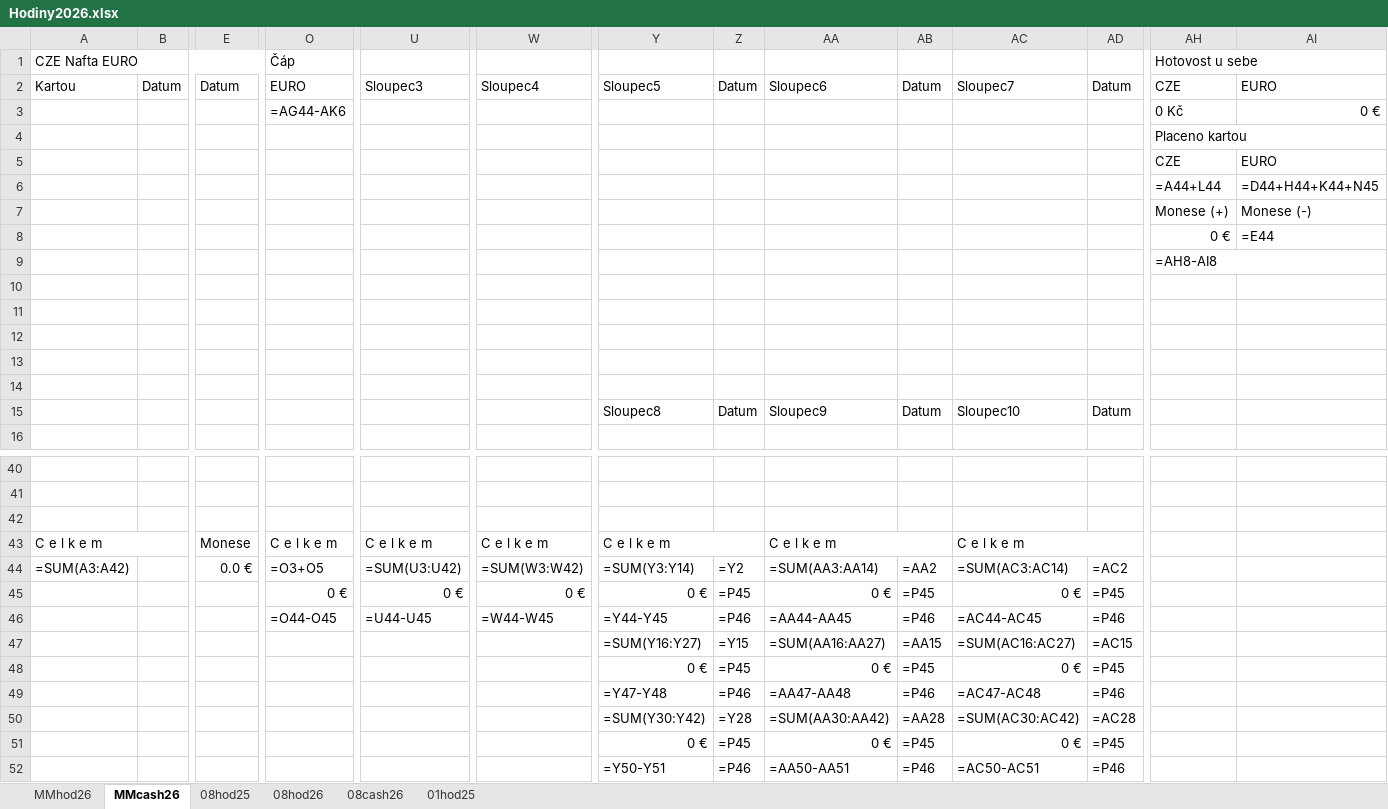
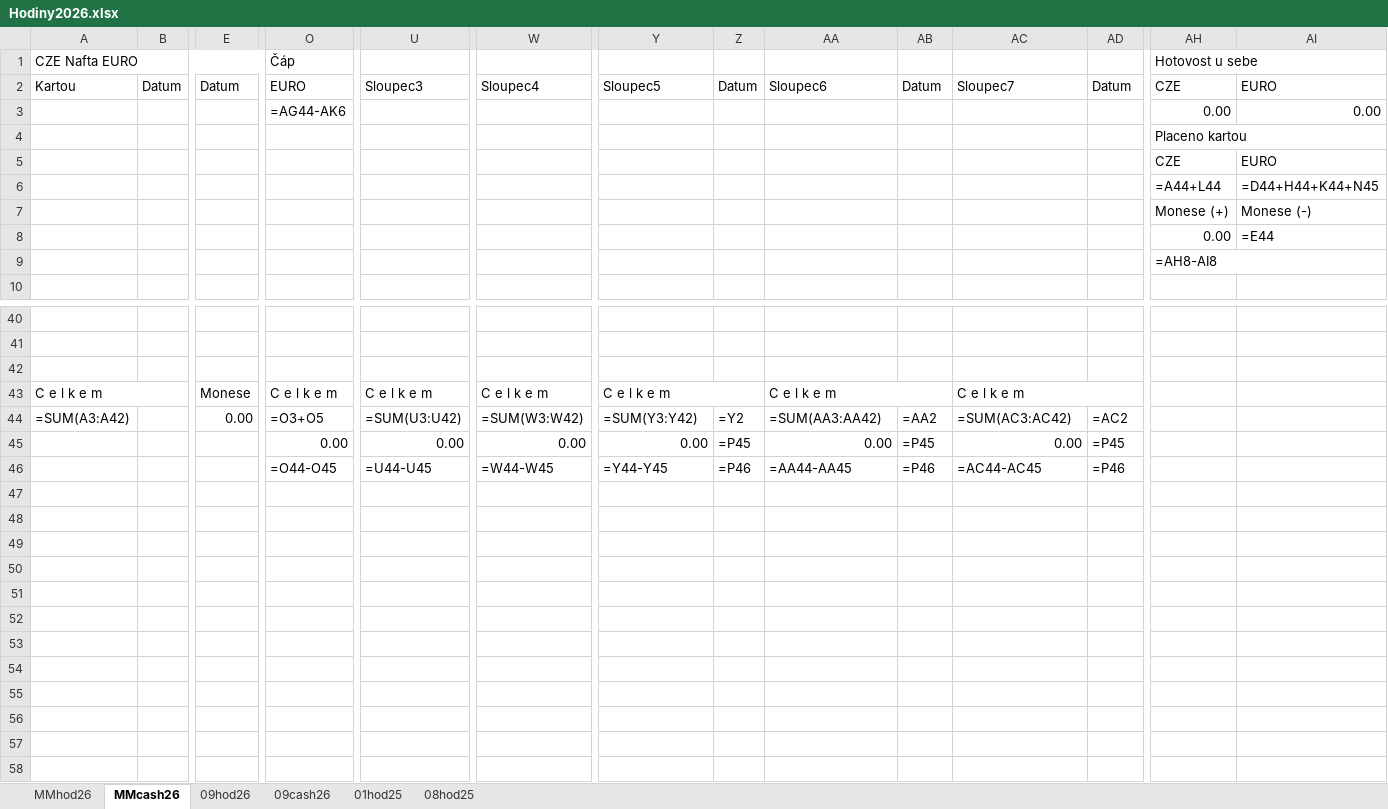
Before and after one commit to CowleyCZE/hodiny, an Excel workbook: excel/Hodiny2026.xlsx, sheet MMcash26, drawn as a sheet; only a part is shown, gaps mark what is left out; values as stored, in another font and other column widths than the file's, no cell formats; formulas without a stored value are shown as written; removed rows and columns are numbered as before the commit, all else as after; rows hold the shown columns only; the diff covers the shown part only; the diff names each change by its address in the sheet, - before the commit and + after, or states it on an @@ line.

Commit message:
fix(excel): fix dynamic sheet mapping and row indexing for monthly sheets, handle case-insensitive sheet lookup for advances

```diff
--- a/excel/Hodiny2026.xlsx (sheet MMcash26)
+++ b/excel/Hodiny2026.xlsx (sheet MMcash26)
-sheet tab: 08hod26
+sheet tab: 09cash26
-sheet tab: 08cash26
+sheet tab: 09hod26
@@ sheet tab order changed: MMhod26 | MMcash26 | 09hod26 | 09cash26 | 01hod25 | 08hod25 @@
-AH3 (Hotovost u sebe): 0 Kč
+AH3 (Hotovost u sebe): 0.00
-AI3: 0 €
+AI3: 0.00
-AH8 (Hotovost u sebe): 0 €
+AH8 (Hotovost u sebe): 0.00
-row 10: (empty)
-row 11: (empty)
-row 12: (empty)
-row 13: (empty)
-row 14: (empty)
-row 15:  |  |  |  |  |  | Sloupec8 | Datum | Sloupec9 | Datum | Sloupec10 | Datum
-E44: 0.0 €
+E44: 0.00
-Y44: =SUM(Y3:Y14)
+Y44: =SUM(Y3:Y42)
-AA44: =SUM(AA3:AA14)
+AA44: =SUM(AA3:AA42)
-AC44: =SUM(AC3:AC14)
+AC44: =SUM(AC3:AC42)
-O45 (Čáp): 0 €
+O45 (Čáp): 0.00
-U45: 0 €
+U45: 0.00
-W45: 0 €
+W45: 0.00
-Y45: 0 €
+Y45: 0.00
-AA45: 0 €
+AA45: 0.00
-AC45: 0 €
+AC45: 0.00
-row 47:  |  |  |  |  |  | =SUM(Y16:Y27) | =Y15 | =SUM(AA16:AA27) | =AA15 | =SUM(AC16:AC27) | =AC15
-row 48:  |  |  |  |  |  | 0 € | =P45 | 0 € | =P45 | 0 € | =P45
-row 49:  |  |  |  |  |  | =Y47-Y48 | =P46 | =AA47-AA48 | =P46 | =AC47-AC48 | =P46
-row 50:  |  |  |  |  |  | =SUM(Y30:Y42) | =Y28 | =SUM(AA30:AA42) | =AA28 | =SUM(AC30:AC42) | =AC28
-row 51:  |  |  |  |  |  | 0 € | =P45 | 0 € | =P45 | 0 € | =P45
-row 52:  |  |  |  |  |  | =Y50-Y51 | =P46 | =AA50-AA51 | =P46 | =AC50-AC51 | =P46
```
Also changed, not shown: 6 added rows and 6 edited cells elsewhere in this sheet, sheet MMhod26, sheet 09cash26, sheet 01hod25, sheet 08hod25, cell formats, excel/Hodiny_Cap.xlsx, 4 other files.
